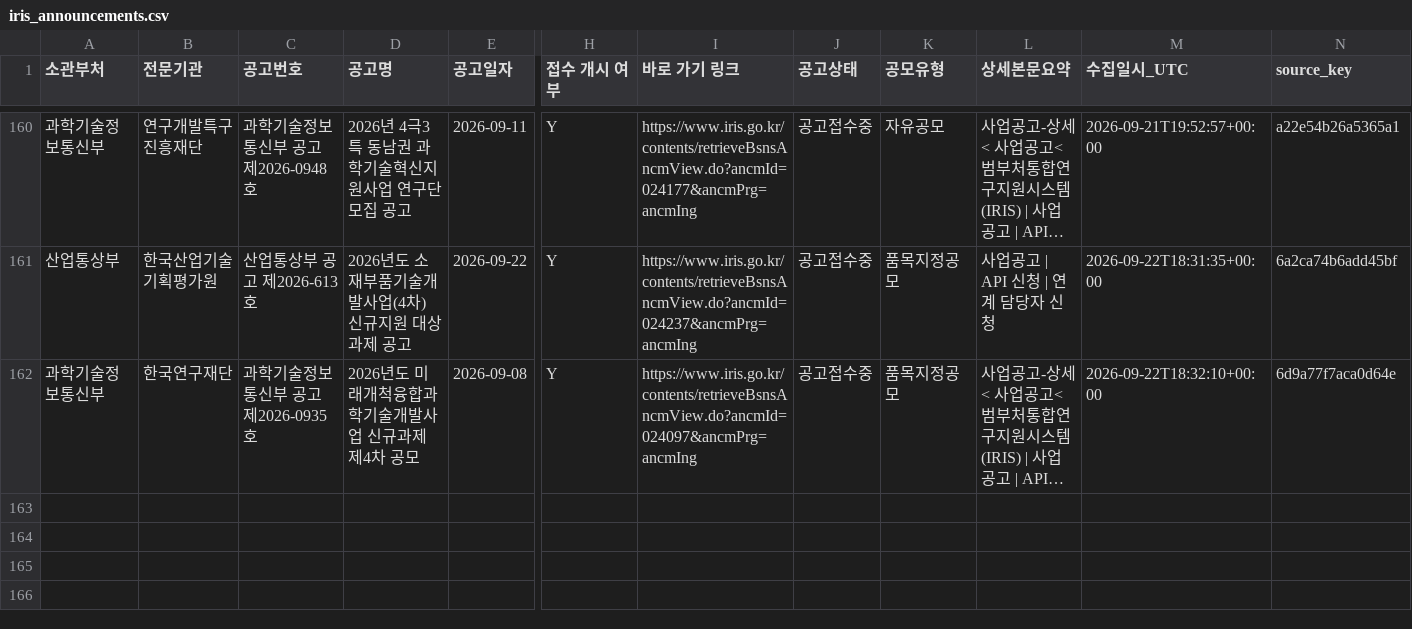
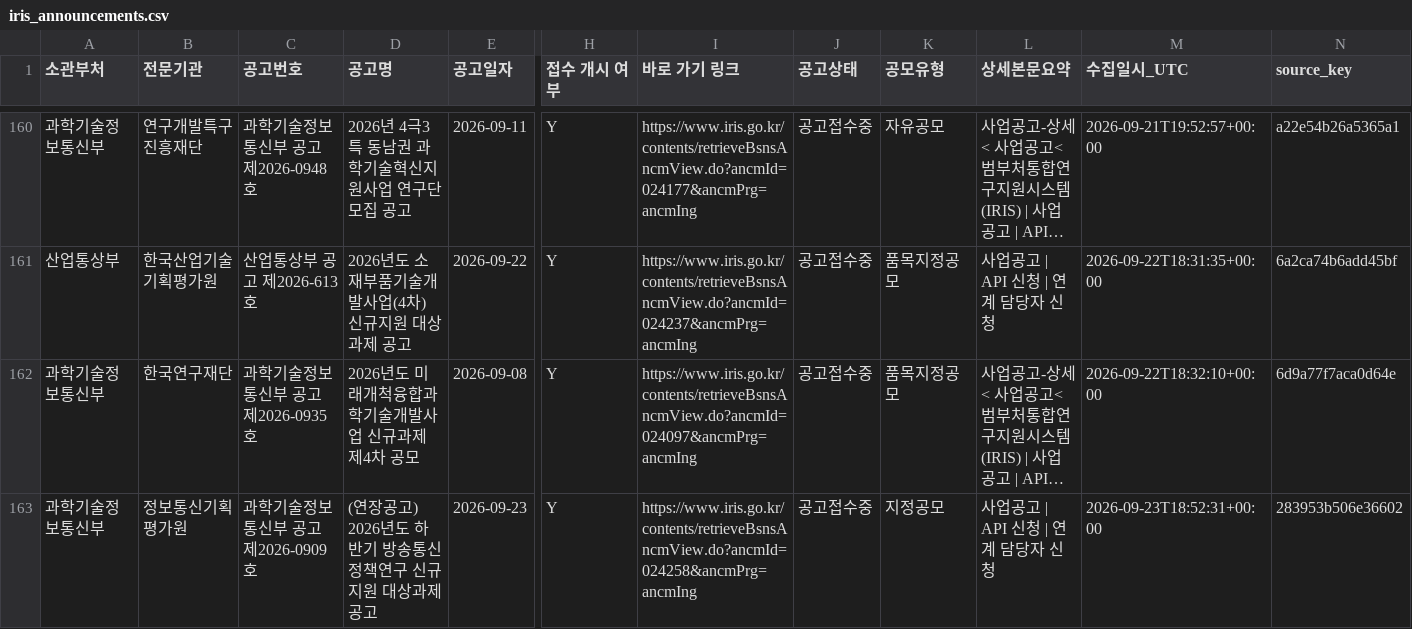
Before and after one commit to dslab-aict/iris-rnd-monitor, a CSV file: data/iris_announcements.csv, drawn as a sheet; only a part is shown, gaps mark what is left out; long unchanged cells end in …; rows hold the shown columns only; the diff covers the shown part only; the diff names each change by its address in the sheet, - before the commit and + after, or states it on an @@ line.

```diff
--- a/data/iris_announcements.csv
+++ b/data/iris_announcements.csv
+row 163: 과학기술정보통신부 | 정보통신기획평가원 | 과학기술정보통신부 공고 제2026-0909호 | (연장공고) 2026년도 하반기 방송통신정책연구 신규지원 대상과제 공고 | 2026-09-23 | Y | https://www.iris.go.kr/contents/retrieveBsnsAncmView.do?ancmId=024258&ancmPrg=ancmIng | 공고접수중 | 지정공모 | 사업공고 | API 신청 | 연계 담당자 신청 | 2026-09-23T18:52:31+00:00 | 283953b506e36602
```
Also changed, not shown: 1 added row elsewhere in this file.
